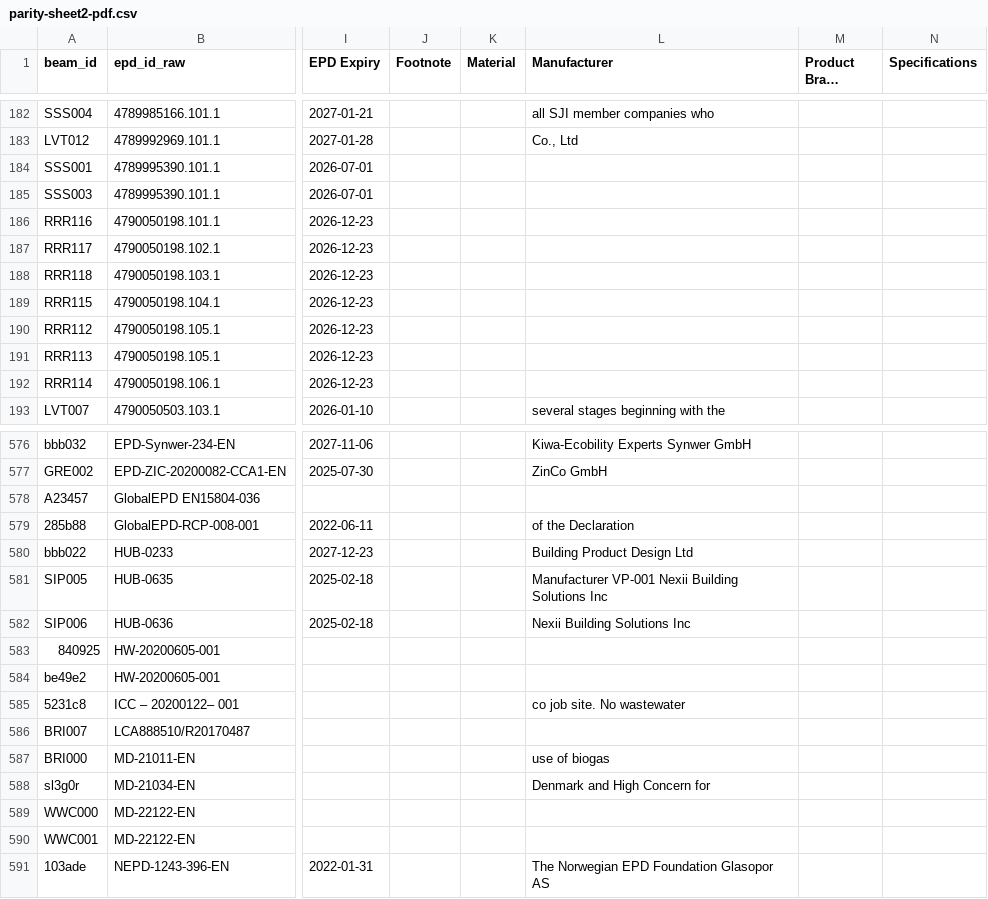
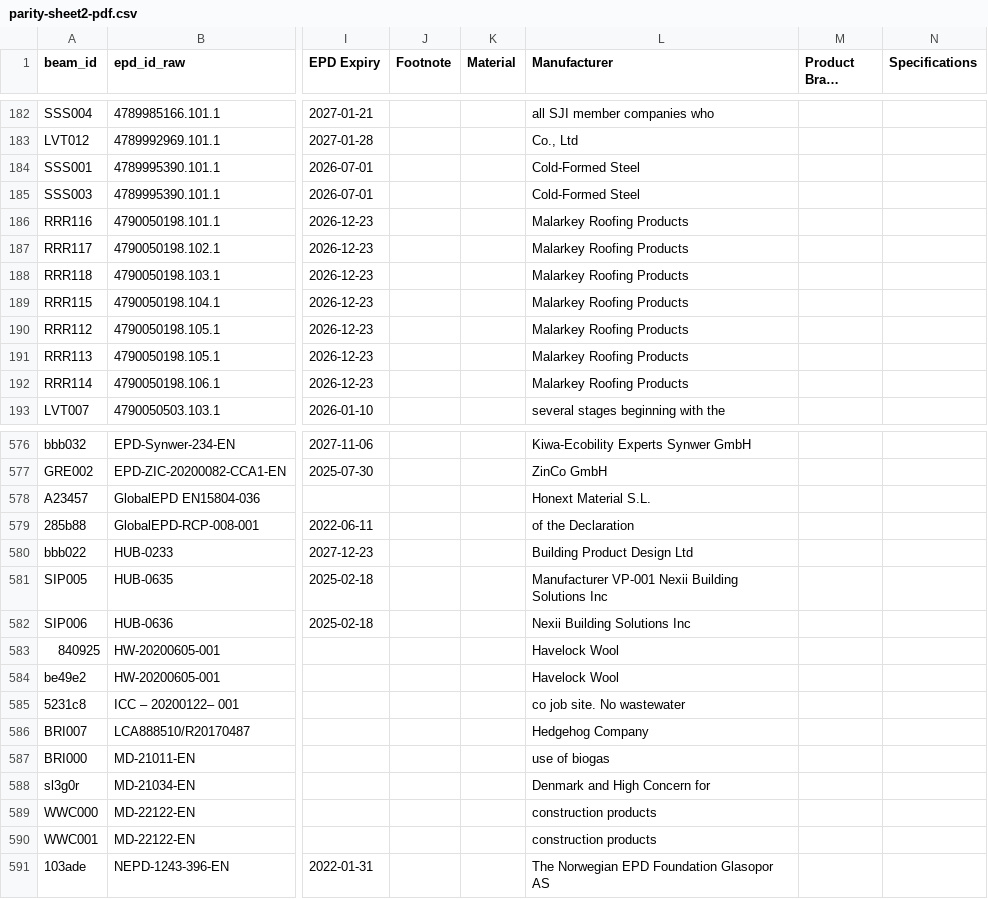
Before and after one commit to arossti/OpenBuilding, a CSV file: docs/workplans/parity-B/parity-sheet2-pdf.csv, drawn as a sheet; only a part is shown, gaps mark what is left out; long unchanged cells end in …; the diff covers the shown part only; the diff names each change by its address in the sheet, - before the commit and + after, or states it on an @@ line.

```diff
--- a/docs/workplans/parity-B/parity-sheet2-pdf.csv
+++ b/docs/workplans/parity-B/parity-sheet2-pdf.csv
-L184:L185 (Manufacturer): (empty)
+L184:L185 (Manufacturer): Cold-Formed Steel
-L186:L192 (Manufacturer): (empty)
+L186:L192 (Manufacturer): Malarkey Roofing Products
-L578 (Manufacturer): (empty)
+L578 (Manufacturer): Honext Material S.L.
-L583:L584 (Manufacturer): (empty)
+L583:L584 (Manufacturer): Havelock Wool
-L586 (Manufacturer): (empty)
+L586 (Manufacturer): Hedgehog Company
-L589:L590 (Manufacturer): (empty)
+L589:L590 (Manufacturer): construction products
```
Also changed, not shown: 35 edited cells elsewhere in this file, docs/workplans/parity-B/parity-sheet3-diff.csv, 3 other files.
